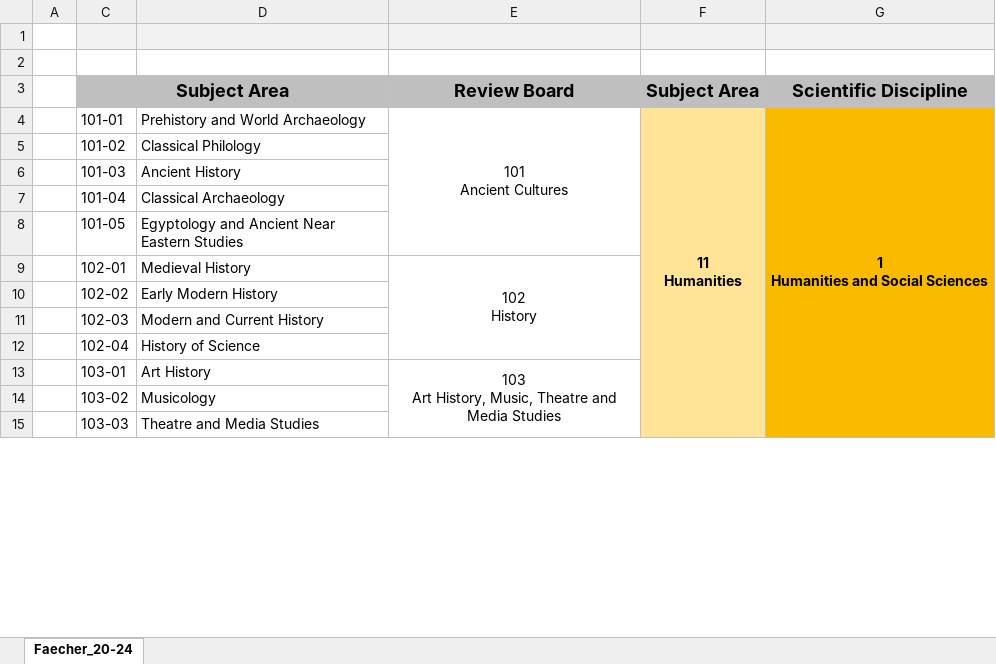
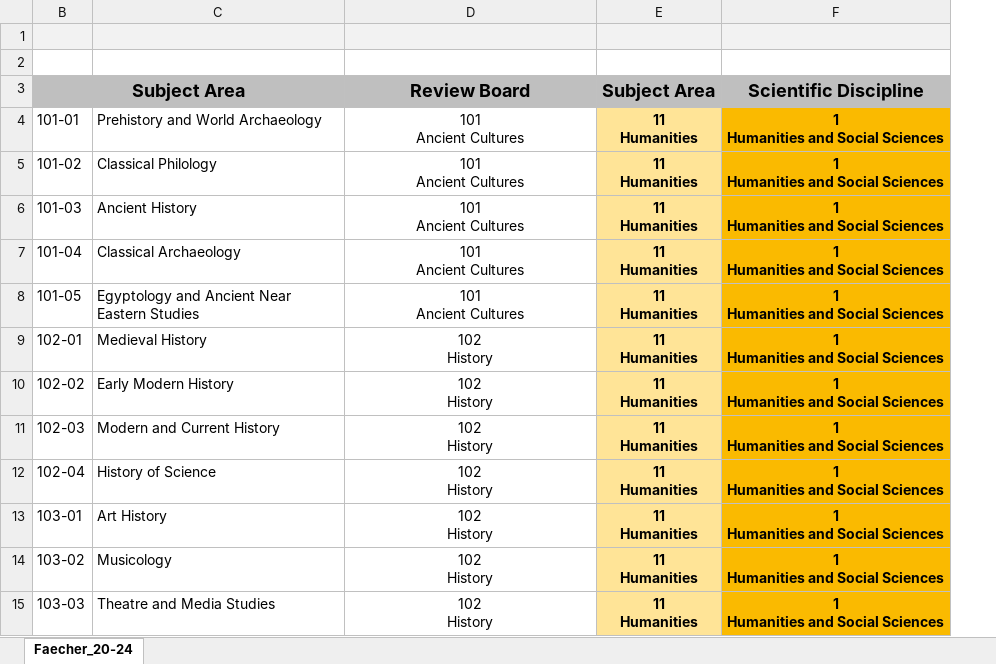
Before and after one commit to tibonto/DFG-Fachsystematik-Ontology, an Excel workbook: csv/Fachsystematik_2020-2024_EN_20210621.xlsx, sheet Faecher_20-24, drawn as a sheet; only a part is shown; values as stored, in another font and other column widths than the file's, no borders; removed rows and columns are numbered as before the commit, all else as after; ↵ is a line break in a cell; the diff covers the shown part only; the diff names each change by its address in the sheet, - before the commit and + after, or states it on an @@ line.

Commit message:
Fachsystematik EN: splitted cells & csv

```diff
--- a/csv/Fachsystematik_2020-2024_EN_20210621.xlsx (sheet Faecher_20-24)
+++ b/csv/Fachsystematik_2020-2024_EN_20210621.xlsx (sheet Faecher_20-24)
@@ column A hidden, empty @@
-column F, rows 3-4: Subject Area | 11 ↵ Humanities
@@ column G hidden, rows 3-4: Scientific Discipline | 1 ↵ Humanities and Social Sciences @@
+column E, rows 3-15: Subject Area | 11 ↵ Humanities | 11 ↵ Humanities | 11 ↵ Humanities | 11 ↵ Humanities | 11 ↵ Humanities | 11 ↵ Humanities | 11 ↵ Humanities | 11 ↵ Humanities | 11 ↵ Humanities | 11 ↵ Humanities | 11 ↵ Humanities | 11 ↵ Humanities
+column F, rows 3-15: Scientific Discipline | 1 ↵ Humanities and Social Sciences | 1 ↵ Humanities and Social Sciences | 1 ↵ Humanities and Social Sciences | 1 ↵ Humanities and Social Sciences | 1 ↵ Humanities and Social Sciences | 1 ↵ Humanities and Social Sciences | 1 ↵ Humanities and Social Sciences | 1 ↵ Humanities and Social Sciences | 1 ↵ Humanities and Social Sciences | 1 ↵ Humanities and Social Sciences | 1 ↵ Humanities and Social Sciences | 1 ↵ Humanities and Social Sciences
-E4:E8 merged
-D5:D8: (empty)
+D5:D8: 101 ↵ Ancient Cultures
-E9:E12 merged
-D10:D12: (empty)
+D10:D12: 102 ↵ History
-D13: 103 ↵ Art History, Music, Theatre and Media Studies
+D13: 102 ↵ History
-E13:E15 merged
-D14:D15: (empty)
+D14:D15: 102 ↵ History
```
Also changed, not shown: 153 edited cells and merged cells elsewhere in this sheet, 1 other file.
